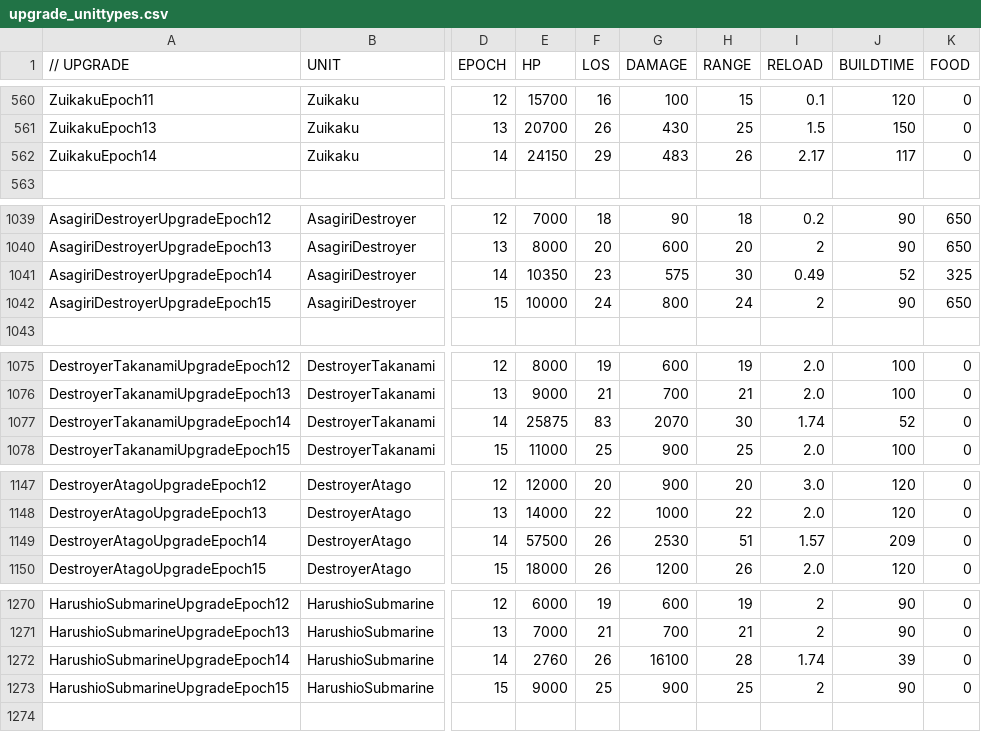
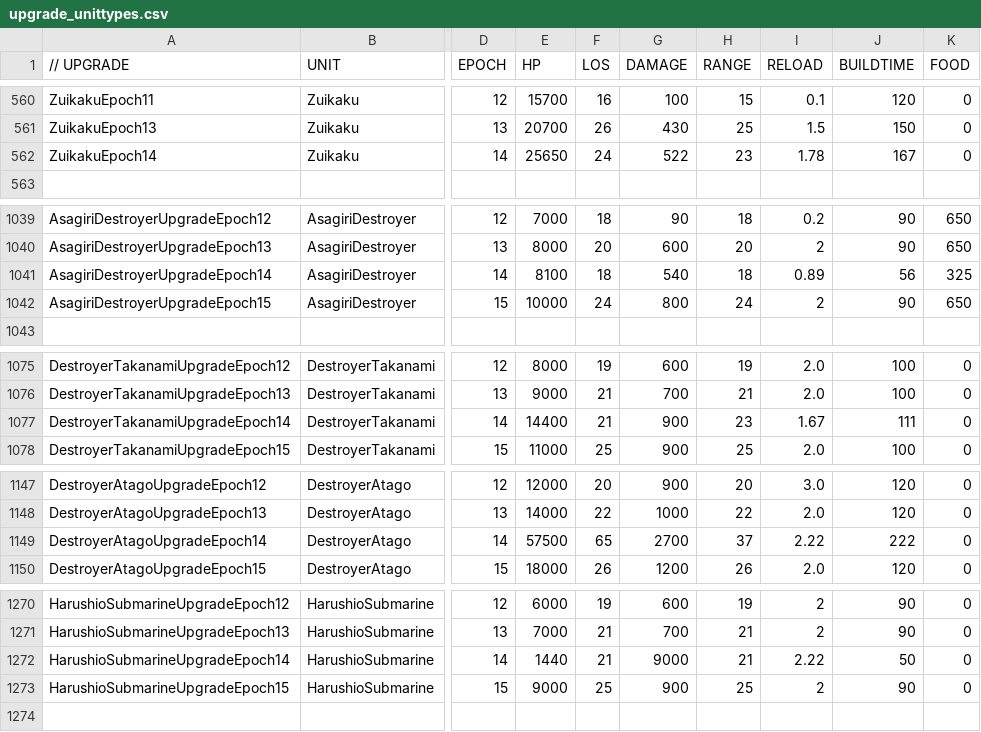
Before and after one commit to luojiang419/ee2, a CSV file: game-metadata/EE2X_db/TechTree/upgrade_unittypes.csv, drawn as a sheet; only a part is shown, gaps mark what is left out; the diff names each change by its address in the sheet, - before the commit and + after, or states it on an @@ line.

```diff
--- a/game-metadata/EE2X_db/TechTree/upgrade_unittypes.csv
+++ b/game-metadata/EE2X_db/TechTree/upgrade_unittypes.csv
-E562 (HP): 24150
+E562 (HP): 25650
-F562 (LOS): 29
+F562 (LOS): 24
-G562 (DAMAGE): 483
+G562 (DAMAGE): 522
-H562 (RANGE): 26
+H562 (RANGE): 23
-I562 (RELOAD): 2.17
+I562 (RELOAD): 1.78
-J562 (BUILDTIME): 117
+J562 (BUILDTIME): 167
-E1041 (HP): 10350
+E1041 (HP): 8100
-F1041 (LOS): 23
+F1041 (LOS): 18
-G1041 (DAMAGE): 575
+G1041 (DAMAGE): 540
-H1041 (RANGE): 30
+H1041 (RANGE): 18
-I1041 (RELOAD): 0.49
+I1041 (RELOAD): 0.89
-J1041 (BUILDTIME): 52
+J1041 (BUILDTIME): 56
-E1077 (HP): 25875
+E1077 (HP): 14400
-F1077 (LOS): 83
+F1077 (LOS): 21
-G1077 (DAMAGE): 2070
+G1077 (DAMAGE): 900
-H1077 (RANGE): 30
+H1077 (RANGE): 23
-I1077 (RELOAD): 1.74
+I1077 (RELOAD): 1.67
-J1077 (BUILDTIME): 52
+J1077 (BUILDTIME): 111
-F1149 (LOS): 26
+F1149 (LOS): 65
-G1149 (DAMAGE): 2530
+G1149 (DAMAGE): 2700
-H1149 (RANGE): 51
+H1149 (RANGE): 37
-I1149 (RELOAD): 1.57
+I1149 (RELOAD): 2.22
-J1149 (BUILDTIME): 209
+J1149 (BUILDTIME): 222
-E1272 (HP): 2760
+E1272 (HP): 1440
-F1272 (LOS): 26
+F1272 (LOS): 21
-G1272 (DAMAGE): 16100
+G1272 (DAMAGE): 9000
-H1272 (RANGE): 28
+H1272 (RANGE): 21
-I1272 (RELOAD): 1.74
+I1272 (RELOAD): 2.22
-J1272 (BUILDTIME): 39
+J1272 (BUILDTIME): 50
```
Also changed, not shown: 3 other files.
